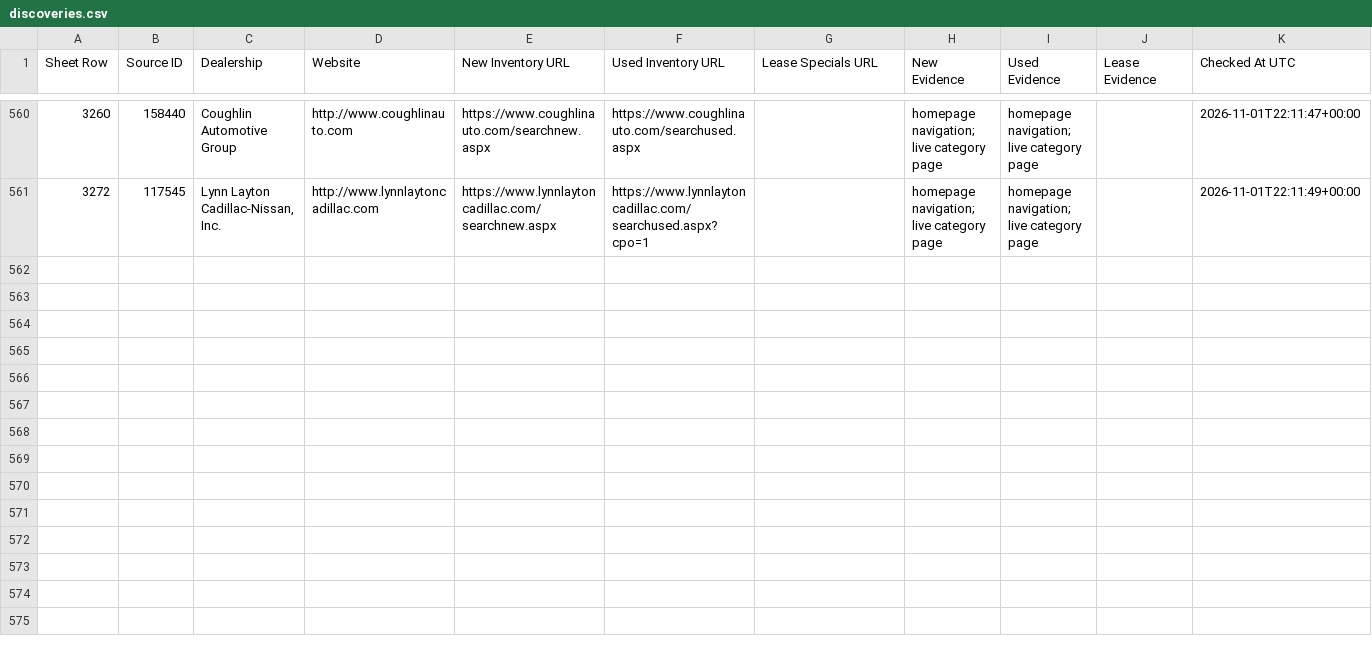
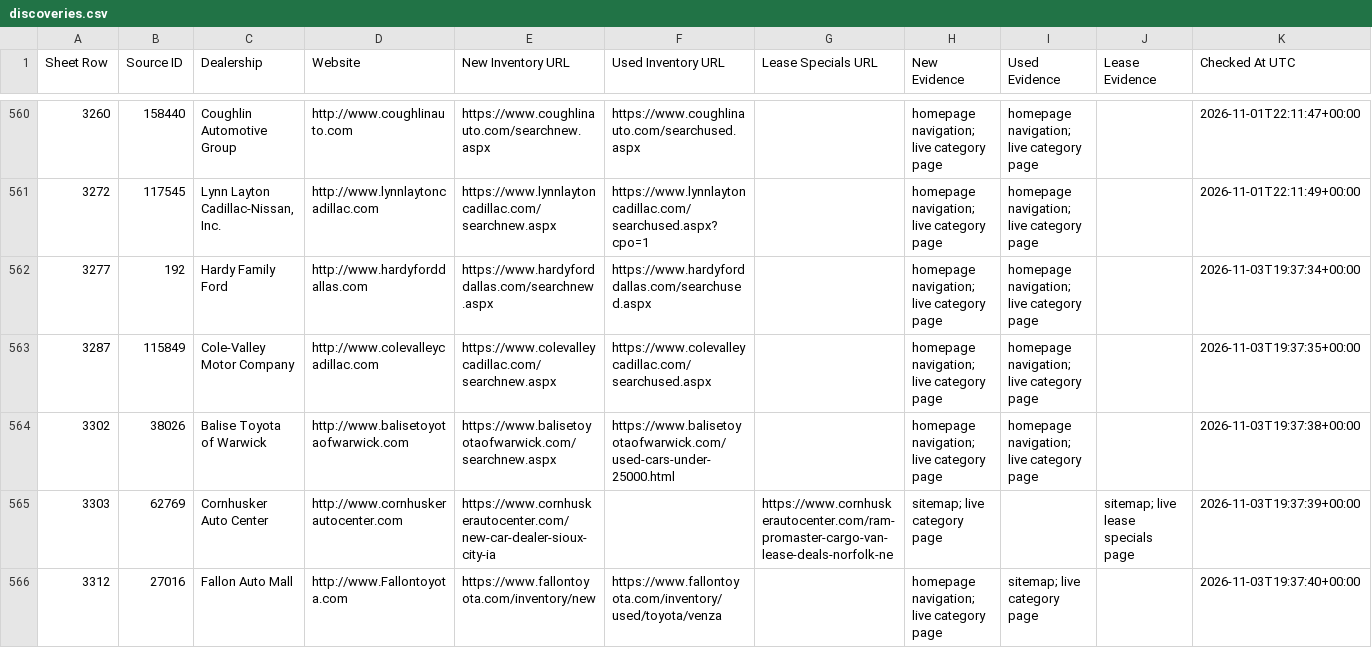
Before and after one commit to ClearlyAwesome/autopilot-dealer-url-discovery, a CSV file: results/discoveries.csv, drawn as a sheet; only a part is shown, gaps mark what is left out; rows hold the shown columns only; the diff names each change by its address in the sheet, - before the commit and + after, or states it on an @@ line.

```diff
--- a/results/discoveries.csv
+++ b/results/discoveries.csv
+row 562: 3277 | 192 | Hardy Family Ford | http://www.hardyforddallas.com | https://www.hardyforddallas.com/searchnew.aspx | https://www.hardyforddallas.com/searchused.aspx |  | homepage navigation; live category page | homepage navigation; live category page |  | 2026-11-03T19:37:34+00:00
+row 563: 3287 | 115849 | Cole-Valley Motor Company | http://www.colevalleycadillac.com | https://www.colevalleycadillac.com/searchnew.aspx | https://www.colevalleycadillac.com/searchused.aspx |  | homepage navigation; live category page | homepage navigation; live category page |  | 2026-11-03T19:37:35+00:00
+row 564: 3302 | 38026 | Balise Toyota of Warwick | http://www.balisetoyotaofwarwick.com | https://www.balisetoyotaofwarwick.com/searchnew.aspx | https://www.balisetoyotaofwarwick.com/used-cars-under-25000.html |  | homepage navigation; live category page | homepage navigation; live category page |  | 2026-11-03T19:37:38+00:00
+row 565: 3303 | 62769 | Cornhusker Auto Center | http://www.cornhuskerautocenter.com | https://www.cornhuskerautocenter.com/new-car-dealer-sioux-city-ia |  | https://www.cornhuskerautocenter.com/ram-promaster-cargo-van-lease-deals-norfolk-ne | sitemap; live category page |  | sitemap; live lease specials page | 2026-11-03T19:37:39+00:00
+row 566: 3312 | 27016 | Fallon Auto Mall | http://www.Fallontoyota.com | https://www.fallontoyota.com/inventory/new | https://www.fallontoyota.com/inventory/used/toyota/venza |  | homepage navigation; live category page | sitemap; live category page |  | 2026-11-03T19:37:40+00:00
```
Also changed, not shown: 3 other files.
